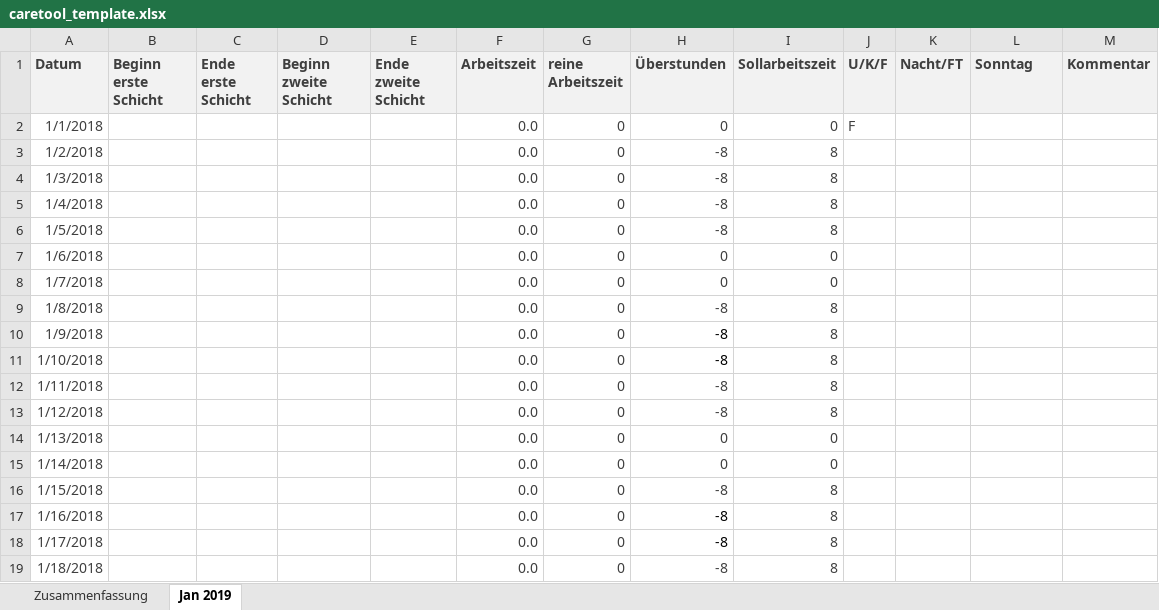
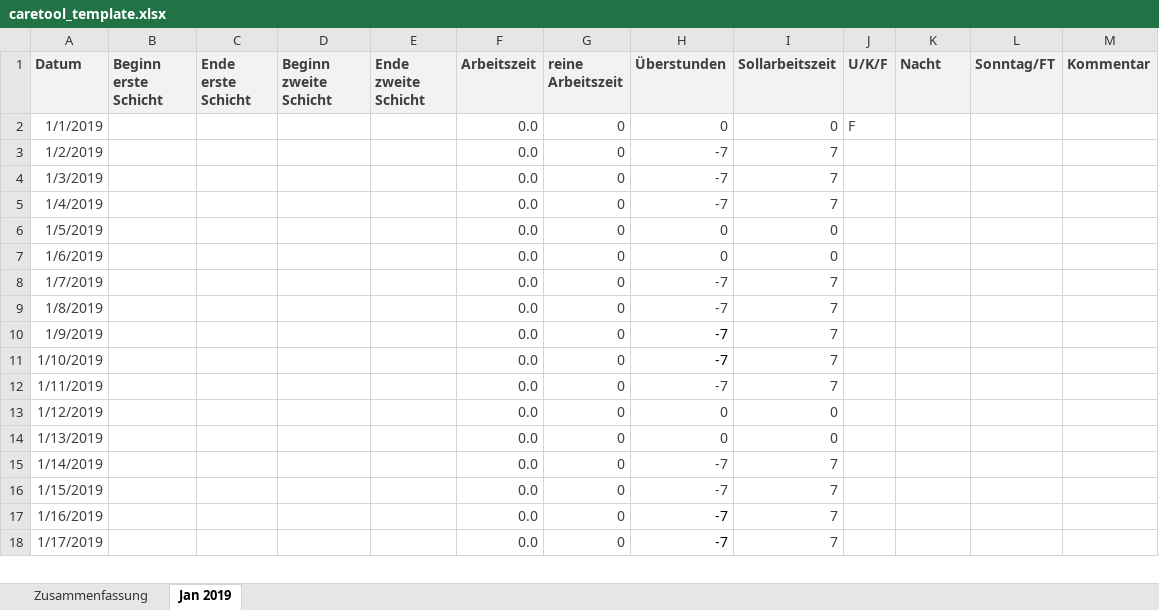
Before and after one commit to ewoelfel/caretool, an Excel workbook: src/main/resources/caretool_template.xlsx, sheet Jan 2019, drawn as a sheet; only a part is shown; values as stored, in another font and other column widths than the file's, no borders; conditional formats not drawn; removed rows and columns are numbered as before the commit, all else as after; the diff covers the shown part only; the diff names each change by its address in the sheet, - before the commit and + after, or states it on an @@ line.

Commit message:
use sunday/holiday column and refactor formula

```diff
--- a/src/main/resources/caretool_template.xlsx (sheet Jan 2019)
+++ b/src/main/resources/caretool_template.xlsx (sheet Jan 2019)
-K1: Nacht/FT
+K1: Nacht
-L1: Sonntag
+L1: Sonntag/FT
-A2 (Datum): 1/1/2018
+A2 (Datum): 1/1/2019
-A3 (Datum): 1/2/2018
+A3 (Datum): 1/2/2019
-H3:H5 (Überstunden): -8
+H3:H5 (Überstunden): -7
-I3:I5 (Sollarbeitszeit): 8
+I3:I5 (Sollarbeitszeit): 7
-A4 (Datum): 1/3/2018
+A4 (Datum): 1/3/2019
-A5 (Datum): 1/4/2018
+A5 (Datum): 1/4/2019
-row 6: 1/5/2018 |  |  |  |  | 0.0 | 0 | -8 | 8
-A6 (Datum): 1/6/2018
+A6 (Datum): 1/5/2019
-A7 (Datum): 1/7/2018
+A7 (Datum): 1/6/2019
-row 9: 1/8/2018 |  |  |  |  | 0.0 | 0 | -8 | 8
+row 8: 1/7/2019 |  |  |  |  | 0.0 | 0 | -7 | 7
-A9 (Datum): 1/9/2018
+A9 (Datum): 1/8/2019
-H9 (Überstunden): -8
+H9 (Überstunden): -7
-H9 text colour: black
+H9 text colour: #3F3F3F
-I9 (Sollarbeitszeit): 8
+I9 (Sollarbeitszeit): 7
+row 10: 1/9/2019 |  |  |  |  | 0.0 | 0 | -7 | 7
-A11 (Datum): 1/10/2018
+A11 (Datum): 1/10/2019
-H11:H12 (Überstunden): -8
+H11:H12 (Überstunden): -7
-I11:I12 (Sollarbeitszeit): 8
+I11:I12 (Sollarbeitszeit): 7
-A12 (Datum): 1/11/2018
+A12 (Datum): 1/11/2019
-row 13: 1/12/2018 |  |  |  |  | 0.0 | 0 | -8 | 8
-A13 (Datum): 1/13/2018
+A13 (Datum): 1/12/2019
-A14 (Datum): 1/14/2018
+A14 (Datum): 1/13/2019
+row 15: 1/14/2019 |  |  |  |  | 0.0 | 0 | -7 | 7
-A16 (Datum): 1/15/2018
+A16 (Datum): 1/15/2019
-H16:H18 (Überstunden): -8
+H16:H18 (Überstunden): -7
-I16:I18 (Sollarbeitszeit): 8
+I16:I18 (Sollarbeitszeit): 7
-A17 (Datum): 1/16/2018
+A17 (Datum): 1/16/2019
-A18 (Datum): 1/17/2018
+A18 (Datum): 1/17/2019
-row 19: 1/18/2018 |  |  |  |  | 0.0 | 0 | -8 | 8
```
Also changed, not shown: 2 added rows, 1 removed row and 31 edited cells elsewhere in this sheet, sheet Zusammenfassung, formulas that keep their value.
